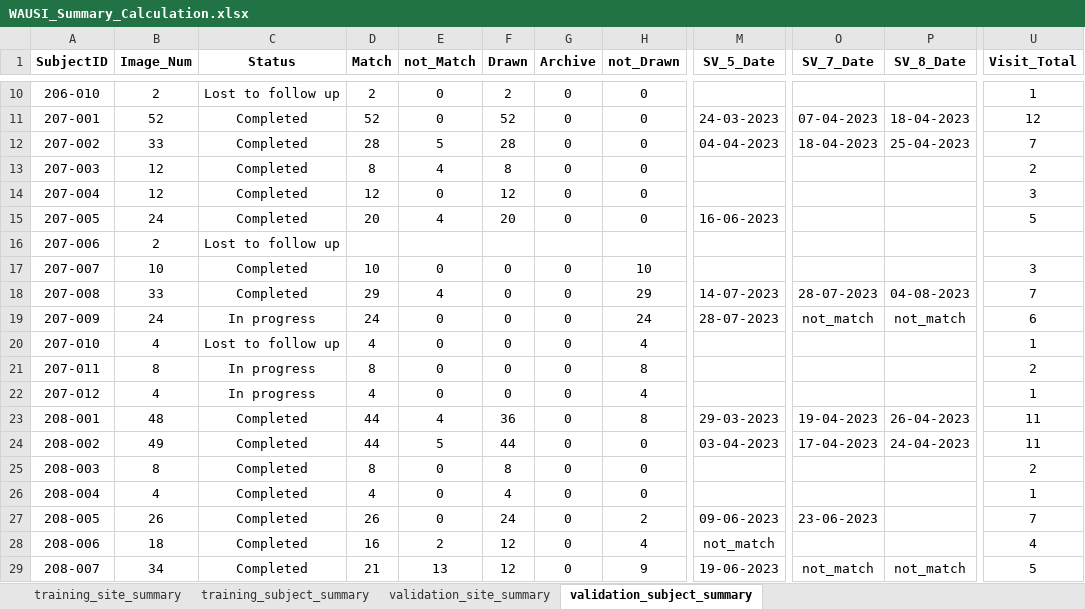
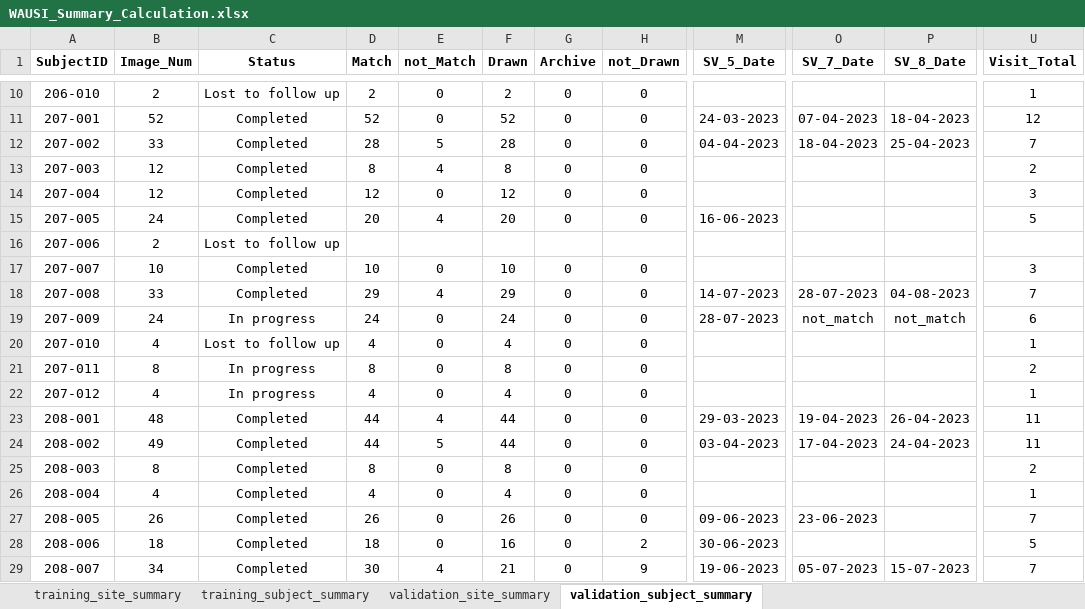
Before and after one commit to ziwei97/ziwei_workFolder, an Excel workbook: Documents/DFU_Summary/WAUSI_Summary_Calculation.xlsx, sheet validation_subject_summary, drawn as a sheet; only a part is shown, gaps mark what is left out; values as stored, in another font and other column widths than the file's, no borders; the diff covers the shown part only; the diff names each change by its address in the sheet, - before the commit and + after, or states it on an @@ line.

```diff
--- a/Documents/DFU_Summary/WAUSI_Summary_Calculation.xlsx (sheet validation_subject_summary)
+++ b/Documents/DFU_Summary/WAUSI_Summary_Calculation.xlsx (sheet validation_subject_summary)
-F17 (Drawn): 0
+F17 (Drawn): 10
-H17 (not_Drawn): 10
+H17 (not_Drawn): 0
-F18 (Drawn): 0
+F18 (Drawn): 29
-H18 (not_Drawn): 29
+H18 (not_Drawn): 0
-F19 (Drawn): 0
+F19 (Drawn): 24
-H19 (not_Drawn): 24
+H19 (not_Drawn): 0
-F20 (Drawn): 0
+F20 (Drawn): 4
-H20 (not_Drawn): 4
+H20 (not_Drawn): 0
-F21 (Drawn): 0
+F21 (Drawn): 8
-H21 (not_Drawn): 8
+H21 (not_Drawn): 0
-F22 (Drawn): 0
+F22 (Drawn): 4
-H22 (not_Drawn): 4
+H22 (not_Drawn): 0
-F23 (Drawn): 36
+F23 (Drawn): 44
-H23 (not_Drawn): 8
+H23 (not_Drawn): 0
-F27 (Drawn): 24
+F27 (Drawn): 26
-H27 (not_Drawn): 2
+H27 (not_Drawn): 0
-D28 (Match): 16
+D28 (Match): 18
-E28 (not_Match): 2
+E28 (not_Match): 0
-F28 (Drawn): 12
+F28 (Drawn): 16
-H28 (not_Drawn): 4
+H28 (not_Drawn): 2
-M28 (SV_5_Date): not_match
+M28 (SV_5_Date): 30-06-2023
-U28 (Visit_Total): 4
+U28 (Visit_Total): 5
-D29 (Match): 21
+D29 (Match): 30
-E29 (not_Match): 13
+E29 (not_Match): 4
-F29 (Drawn): 12
+F29 (Drawn): 21
-O29 (SV_7_Date): not_match
+O29 (SV_7_Date): 05-07-2023
-P29 (SV_8_Date): not_match
+P29 (SV_8_Date): 15-07-2023
-U29 (Visit_Total): 5
+U29 (Visit_Total): 7
```
Also changed, not shown: 115 edited cells elsewhere in this sheet, sheet training_subject_summary, Documents/Castor_training.xlsx, Documents/Castor_validation.xlsx, 14 other files.
